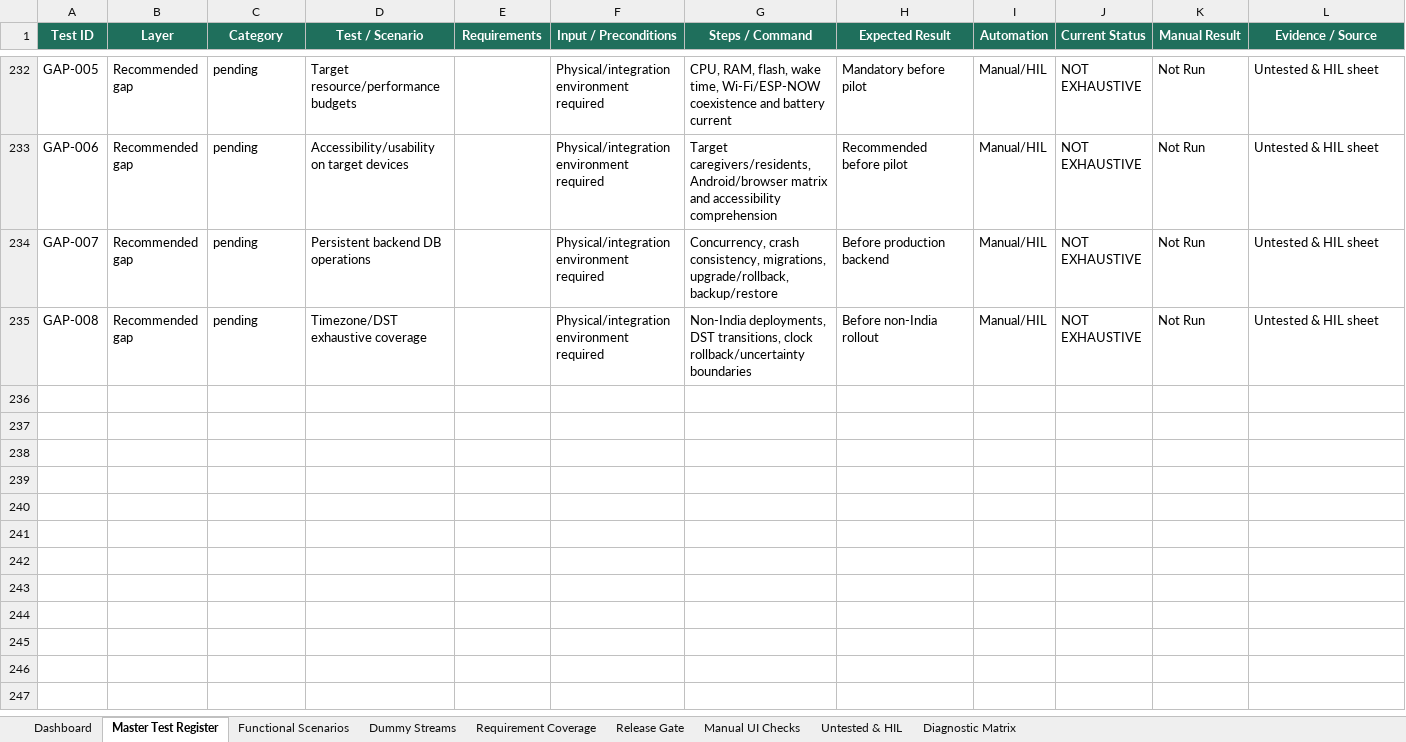
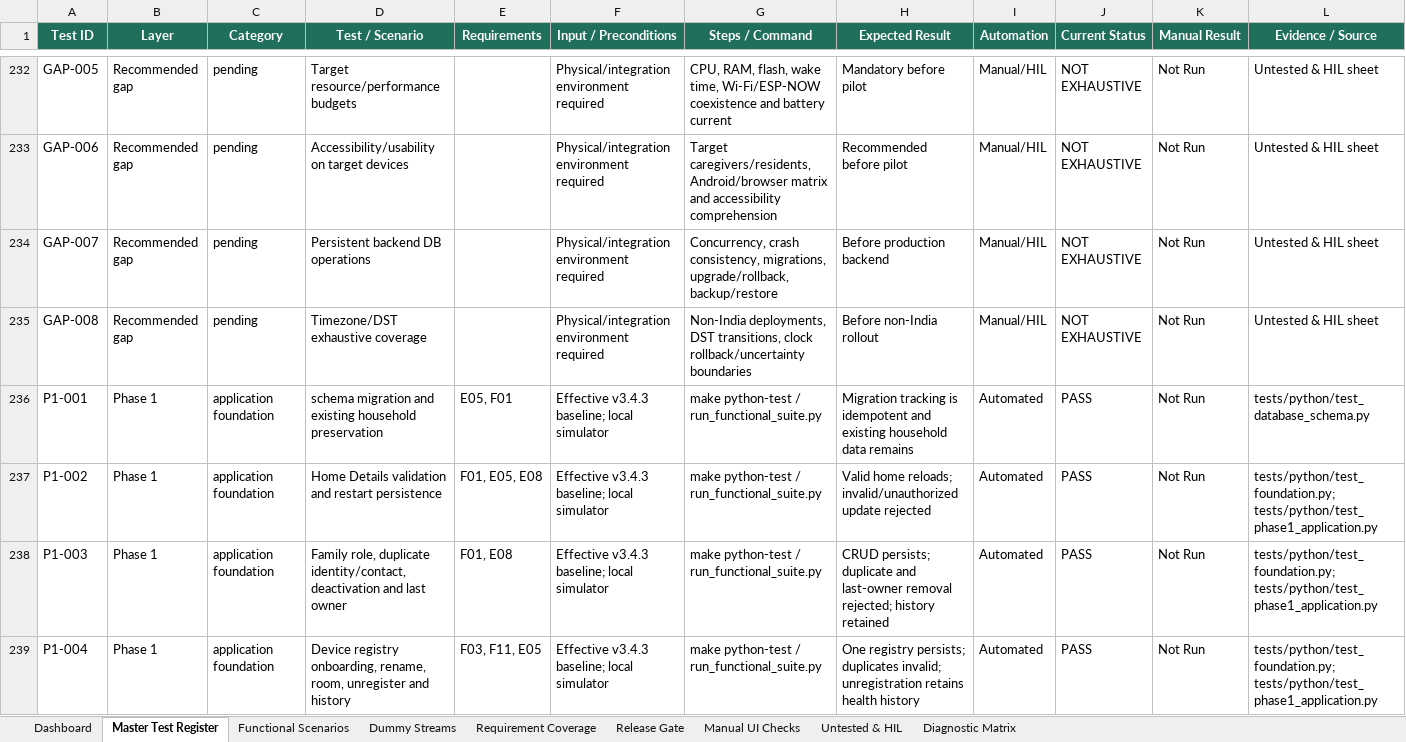
Before and after one commit to udaybhan200683/Ghar_sajag, an Excel workbook: docs/design/Ghar_Sajag_Complete_Validation_Test_Register_v1.5.4.xlsx, sheet Master Test Register, drawn as a sheet; only a part is shown, gaps mark what is left out; values as stored, in another font and other column widths than the file's, no borders; conditional formats and table styles not drawn; rows hold the shown columns only; the diff covers the shown part only; the diff names each change by its address in the sheet, - before the commit and + after, or states it on an @@ line.

Commit message:
Implement Phase 1 persistent settings and device management

```diff
--- a/docs/design/Ghar_Sajag_Complete_Validation_Test_Register_v1.5.4.xlsx (sheet Master Test Register)
+++ b/docs/design/Ghar_Sajag_Complete_Validation_Test_Register_v1.5.4.xlsx (sheet Master Test Register)
+row 236: P1-001 | Phase 1 | application foundation | schema migration and existing household preservation | E05, F01 | Effective v3.4.3 baseline; local simulator | make python-test / run_functional_suite.py | Migration tracking is idempotent and existing household data remains | Automated | PASS | Not Run | tests/python/test_database_schema.py
+row 237: P1-002 | Phase 1 | application foundation | Home Details validation and restart persistence | F01, E05, E08 | Effective v3.4.3 baseline; local simulator | make python-test / run_functional_suite.py | Valid home reloads; invalid/unauthorized update rejected | Automated | PASS | Not Run | tests/python/test_foundation.py; tests/python/test_phase1_application.py
+row 238: P1-003 | Phase 1 | application foundation | Family role, duplicate identity/contact, deactivation and last owner | F01, E08 | Effective v3.4.3 baseline; local simulator | make python-test / run_functional_suite.py | CRUD persists; duplicate and last-owner removal rejected; history retained | Automated | PASS | Not Run | tests/python/test_foundation.py; tests/python/test_phase1_application.py
+row 239: P1-004 | Phase 1 | application foundation | Device registry onboarding, rename, room, unregister and history | F03, F11, E05 | Effective v3.4.3 baseline; local simulator | make python-test / run_functional_suite.py | One registry persists; duplicates invalid; unregistration retains health history | Automated | PASS | Not Run | tests/python/test_foundation.py; tests/python/test_phase1_application.py
```
Also changed, not shown: 11 added rows elsewhere in this sheet, sheet Dashboard, 28 other files.
